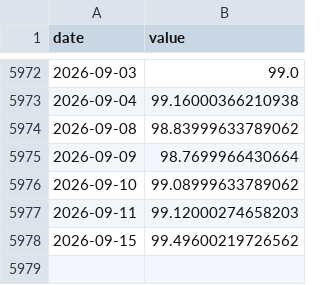
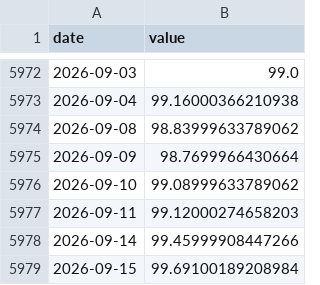
Before and after one commit to waterkoofAI/fiscal-dominance-monitor, a CSV file: data/cache/yahoo_DXY.csv, drawn as a sheet; only a part is shown, gaps mark what is left out.

```diff
--- a/data/cache/yahoo_DXY.csv
+++ b/data/cache/yahoo_DXY.csv
@@ -5977,2 +5977,3 @@ date,value
 2026-09-11,99.12000274658203
-2026-09-15,99.49600219726562
+2026-09-14,99.45999908447266
+2026-09-15,99.69100189208984
```
Also changed, not shown: data/cache/fred_THREEFYTP10.csv, data/cache/yahoo_BTC.csv, 21 other files.
